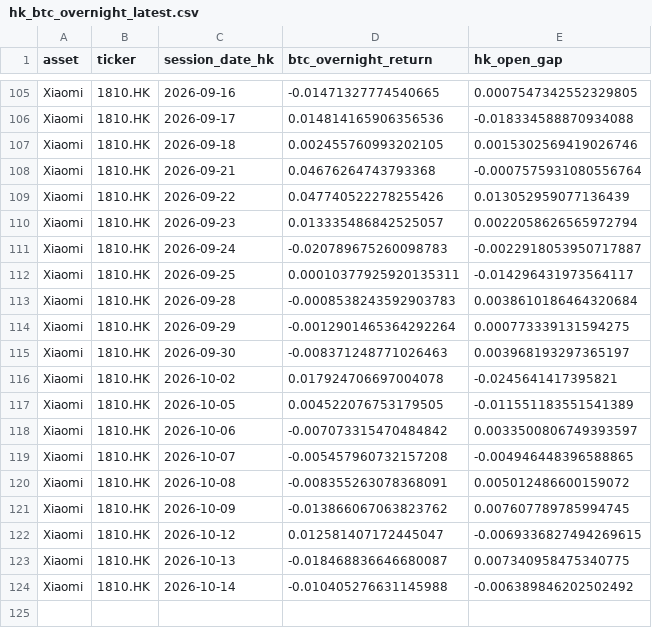
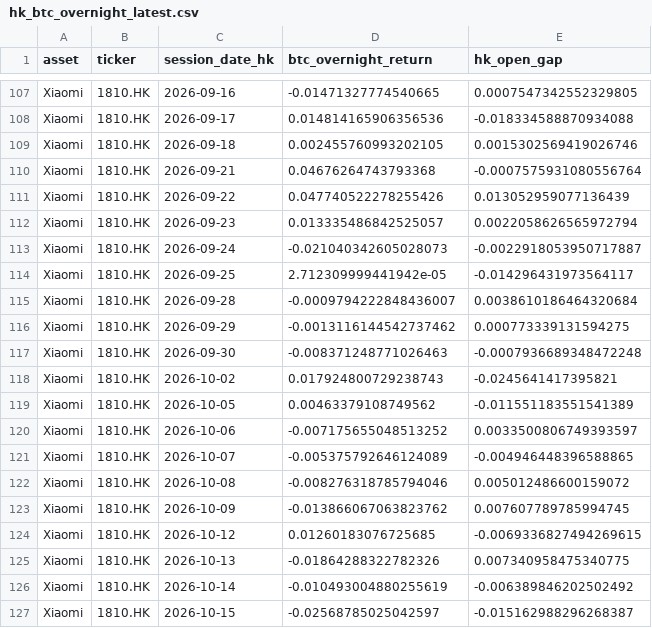
Before and after one commit to Patoinks/Test, a CSV file: data/hk_btc_overnight_latest.csv, drawn as a sheet; only a part is shown, gaps mark what is left out; the diff covers the shown part only.

```diff
--- a/data/hk_btc_overnight_latest.csv
+++ b/data/hk_btc_overnight_latest.csv
@@ -110,15 +112,16 @@ Xiaomi,1810.HK,2026-09-22,0.047740522278255426,0.013052959077136439
 Xiaomi,1810.HK,2026-09-23,0.013335486842525057,0.0022058626565972794
-Xiaomi,1810.HK,2026-09-24,-0.020789675260098783,-0.0022918053950717887
-Xiaomi,1810.HK,2026-09-25,0.00010377925920135311,-0.014296431973564117
-Xiaomi,1810.HK,2026-09-28,-0.0008538243592903783,0.0038610186464320684
-Xiaomi,1810.HK,2026-09-29,-0.0012901465364292264,0.000773339131594275
-Xiaomi,1810.HK,2026-09-30,-0.008371248771026463,0.003968193297365197
-Xiaomi,1810.HK,2026-10-02,0.017924706697004078,-0.0245641417395821
-Xiaomi,1810.HK,2026-10-05,0.004522076753179505,-0.011551183551541389
-Xiaomi,1810.HK,2026-10-06,-0.007073315470484842,0.0033500806749393597
-Xiaomi,1810.HK,2026-10-07,-0.005457960732157208,-0.004946448396588865
-Xiaomi,1810.HK,2026-10-08,-0.008355263078368091,0.005012486600159072
+Xiaomi,1810.HK,2026-09-24,-0.021040342605028073,-0.0022918053950717887
+Xiaomi,1810.HK,2026-09-25,2.712309999441942e-05,-0.014296431973564117
+Xiaomi,1810.HK,2026-09-28,-0.0009794222848436007,0.0038610186464320684
+Xiaomi,1810.HK,2026-09-29,-0.0013116144542737462,0.000773339131594275
+Xiaomi,1810.HK,2026-09-30,-0.008371248771026463,-0.0007936689348472248
+Xiaomi,1810.HK,2026-10-02,0.017924800729238743,-0.0245641417395821
+Xiaomi,1810.HK,2026-10-05,0.00463379108749562,-0.011551183551541389
+Xiaomi,1810.HK,2026-10-06,-0.007175655048513252,0.0033500806749393597
+Xiaomi,1810.HK,2026-10-07,-0.005375792646124089,-0.004946448396588865
+Xiaomi,1810.HK,2026-10-08,-0.008276318785794046,0.005012486600159072
 Xiaomi,1810.HK,2026-10-09,-0.013866067063823762,0.007607789785994745
-Xiaomi,1810.HK,2026-10-12,0.012581407172445047,-0.0069336827494269615
-Xiaomi,1810.HK,2026-10-13,-0.018468836646680087,0.007340958475340775
-Xiaomi,1810.HK,2026-10-14,-0.010405276631145988,-0.006389846202502492
+Xiaomi,1810.HK,2026-10-12,0.01260183076725685,-0.0069336827494269615
+Xiaomi,1810.HK,2026-10-13,-0.01864288322782326,0.007340958475340775
+Xiaomi,1810.HK,2026-10-14,-0.010493004880255619,-0.006389846202502492
+Xiaomi,1810.HK,2026-10-15,-0.02568785025042597,-0.015162988296268387
```
Also changed, not shown: 2 added rows and 27 edited cells elsewhere in this file, data/hk_btc_history.csv, data/hk_btc_lags_latest.csv, 6 other files.
